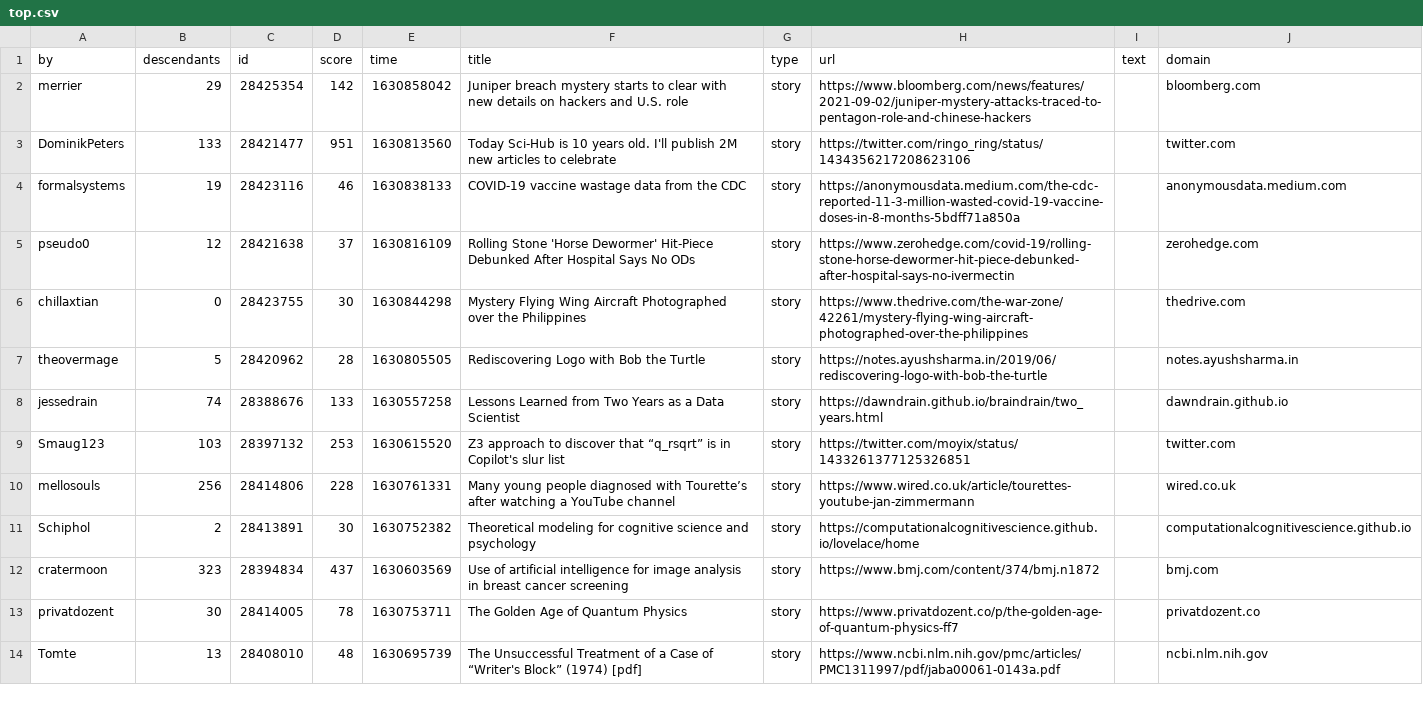
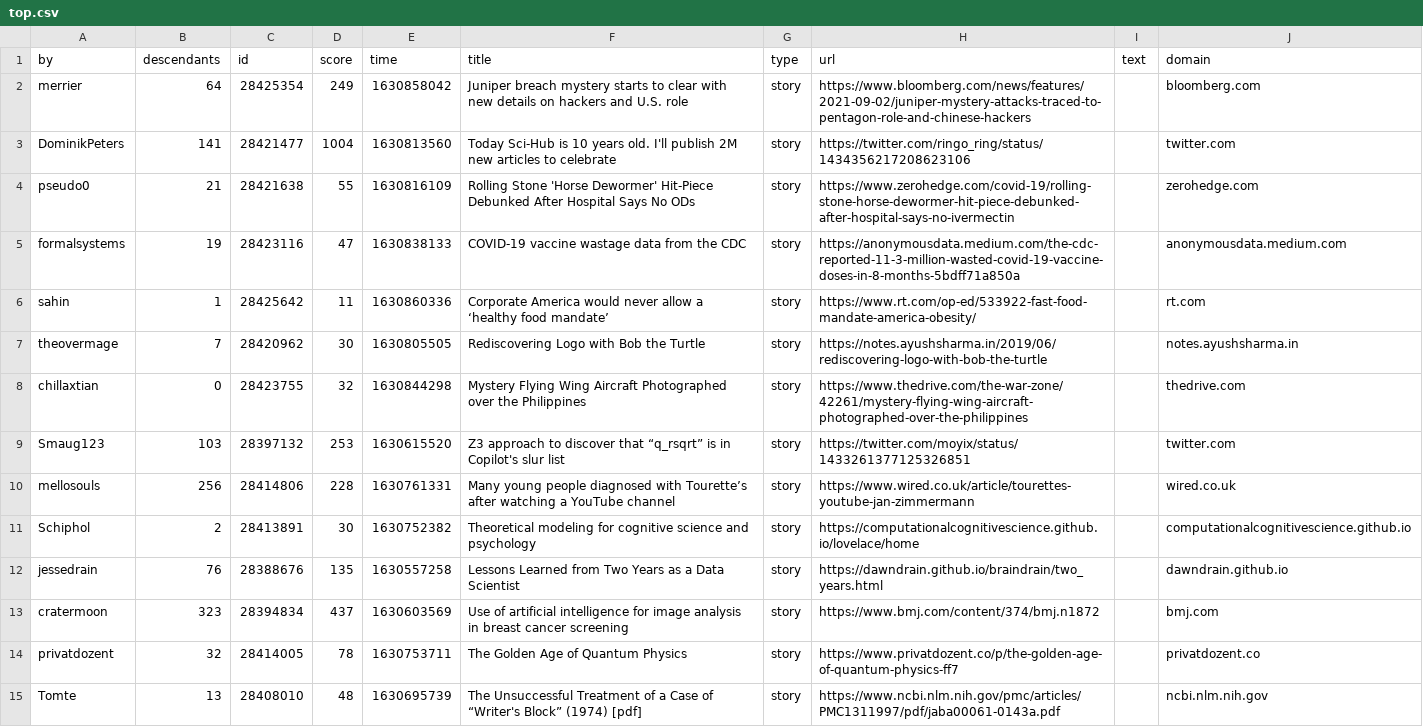
Before and after one commit to agurvets/agurvets.github.io, a CSV file: top.csv, drawn as a sheet; only a part is shown; the diff covers the shown part only.

```diff
--- a/top.csv
+++ b/top.csv
@@ -1,9 +1,9 @@
 by,descendants,id,score,time,title,type,url,text,domain
-merrier,29,28425354,142,1630858042,Juniper breach mystery starts to clear with new details on hackers and U.S. role,story,https://www.bloomberg.com/news/features/2021-09-02/juniper-mystery-attacks-traced-to-pentagon-role-and-chinese-hackers,,bloomberg.com
-DominikPeters,133,28421477,951,1630813560,Today Sci-Hub is 10 years old. I'll publish 2M new articles to celebrate,story,https://twitter.com/ringo_ring/status/1434356217208623106,,twitter.com
-formalsystems,19,28423116,46,1630838133,COVID-19 vaccine wastage data from the CDC,story,https://anonymousdata.medium.com/the-cdc-reported-11-3-million-wasted-covid-19-vaccine-doses-in-8-months-5bdff71a850a,,anonymousdata.medium.com
-pseudo0,12,28421638,37,1630816109,Rolling Stone 'Horse Dewormer' Hit-Piece Debunked After Hospital Says No ODs,story,https://www.zerohedge.com/covid-19/rolling-stone-horse-dewormer-hit-piece-debunked-after-hospital-says-no-ivermectin,,zerohedge.com
-chillaxtian,0,28423755,30,1630844298,Mystery Flying Wing Aircraft Photographed over the Philippines,story,https://www.thedrive.com/the-war-zone/42261/mystery-flying-wing-aircraft-photographed-over-the-philippines,,thedrive.com
-theovermage,5,28420962,28,1630805505,Rediscovering Logo with Bob the Turtle,story,https://notes.ayushsharma.in/2019/06/rediscovering-logo-with-bob-the-turtle,,notes.ayushsharma.in
-jessedrain,74,28388676,133,1630557258,Lessons Learned from Two Years as a Data Scientist,story,https://dawndrain.github.io/braindrain/two_years.html,,dawndrain.github.io
+merrier,64,28425354,249,1630858042,Juniper breach mystery starts to clear with new details on hackers and U.S. role,story,https://www.bloomberg.com/news/features/2021-09-02/juniper-mystery-attacks-traced-to-pentagon-role-and-chinese-hackers,,bloomberg.com
+DominikPeters,141,28421477,1004,1630813560,Today Sci-Hub is 10 years old. I'll publish 2M new articles to celebrate,story,https://twitter.com/ringo_ring/status/1434356217208623106,,twitter.com
+pseudo0,21,28421638,55,1630816109,Rolling Stone 'Horse Dewormer' Hit-Piece Debunked After Hospital Says No ODs,story,https://www.zerohedge.com/covid-19/rolling-stone-horse-dewormer-hit-piece-debunked-after-hospital-says-no-ivermectin,,zerohedge.com
+formalsystems,19,28423116,47,1630838133,COVID-19 vaccine wastage data from the CDC,story,https://anonymousdata.medium.com/the-cdc-reported-11-3-million-wasted-covid-19-vaccine-doses-in-8-months-5bdff71a850a,,anonymousdata.medium.com
+sahin,1,28425642,11,1630860336,Corporate America would never allow a ‘healthy food mandate’,story,https://www.rt.com/op-ed/533922-fast-food-mandate-america-obesity/,,rt.com
+theovermage,7,28420962,30,1630805505,Rediscovering Logo with Bob the Turtle,story,https://notes.ayushsharma.in/2019/06/rediscovering-logo-with-bob-the-turtle,,notes.ayushsharma.in
+chillaxtian,0,28423755,32,1630844298,Mystery Flying Wing Aircraft Photographed over the Philippines,story,https://www.thedrive.com/the-war-zone/42261/mystery-flying-wing-aircraft-photographed-over-the-philippines,,thedrive.com
 Smaug123,103,28397132,253,1630615520,Z3 approach to discover that “q_rsqrt” is in Copilot's slur list,story,https://twitter.com/moyix/status/1433261377125326851,,twitter.com
@@ -11,4 +11,5 @@ mellosouls,256,28414806,228,1630761331,Many young people diagnosed with Tourette
 Schiphol,2,28413891,30,1630752382,Theoretical modeling for cognitive science and psychology,story,https://computationalcognitivescience.github.io/lovelace/home,,computationalcognitivescience.github.io
+jessedrain,76,28388676,135,1630557258,Lessons Learned from Two Years as a Data Scientist,story,https://dawndrain.github.io/braindrain/two_years.html,,dawndrain.github.io
 cratermoon,323,28394834,437,1630603569,Use of artificial intelligence for image analysis in breast cancer screening,story,https://www.bmj.com/content/374/bmj.n1872,,bmj.com
-privatdozent,30,28414005,78,1630753711,The Golden Age of Quantum Physics,story,https://www.privatdozent.co/p/the-golden-age-of-quantum-physics-ff7,,privatdozent.co
+privatdozent,32,28414005,78,1630753711,The Golden Age of Quantum Physics,story,https://www.privatdozent.co/p/the-golden-age-of-quantum-physics-ff7,,privatdozent.co
 Tomte,13,28408010,48,1630695739,The Unsuccessful Treatment of a Case of “Writer's Block” (1974) [pdf],story,https://www.ncbi.nlm.nih.gov/pmc/articles/PMC1311997/pdf/jaba00061-0143a.pdf,,ncbi.nlm.nih.gov
```
Also changed, not shown: 2 added rows, 2 removed rows and 1 moved row elsewhere in this file, 2 other files.
